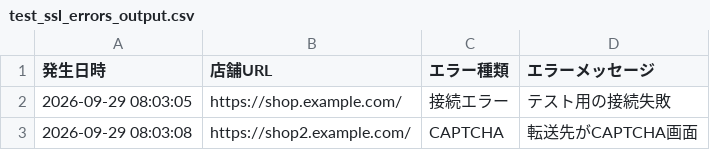
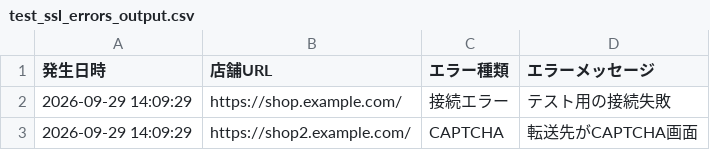
Before and after one commit to tanzanbooks/Final_Answer, a CSV file: Exercise_for_Pool/python/test_program/test_ssl_errors_output.csv, drawn as a sheet.

Commit message:
Add verification tests and results

```diff
--- a/Exercise_for_Pool/python/test_program/test_ssl_errors_output.csv
+++ b/Exercise_for_Pool/python/test_program/test_ssl_errors_output.csv
@@ -1,3 +1,3 @@
 発生日時,店舗URL,エラー種類,エラーメッセージ
-2026-09-29 08:03:05,https://shop.example.com/,接続エラー,テスト用の接続失敗
-2026-09-29 08:03:08,https://shop2.example.com/,CAPTCHA,転送先がCAPTCHA画面
+2026-09-29 14:09:29,https://shop.example.com/,接続エラー,テスト用の接続失敗
+2026-09-29 14:09:29,https://shop2.example.com/,CAPTCHA,転送先がCAPTCHA画面
```
Also changed, not shown: 11 other files.
